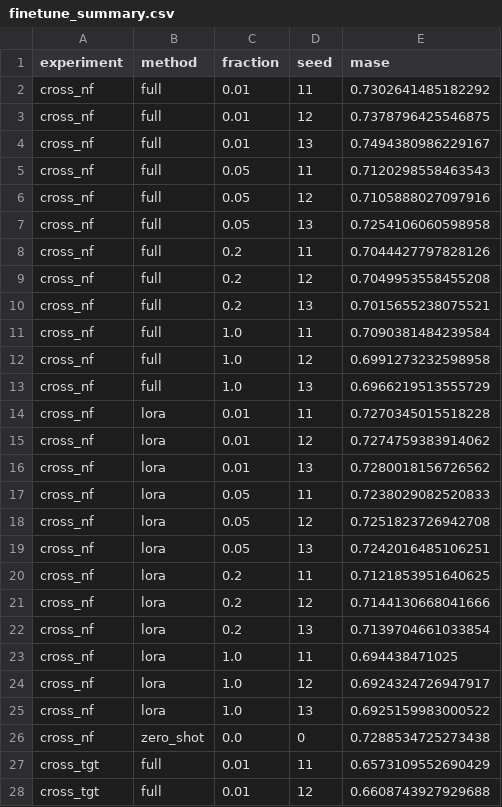
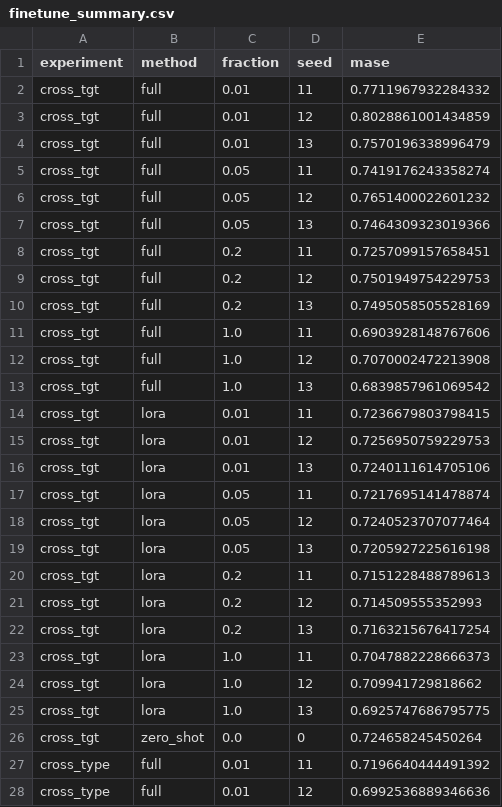
Before and after one commit to sriyaaa2003/nfcast, a CSV file: results/finetune_summary.csv, drawn as a sheet; only a part is shown; the diff covers the shown part only.

```diff
--- a/results/finetune_summary.csv
+++ b/results/finetune_summary.csv
@@ -1,28 +1,28 @@
 experiment,method,fraction,seed,mase
-cross_nf,full,0.01,11,0.7302641485182292
-cross_nf,full,0.01,12,0.7378796425546875
-cross_nf,full,0.01,13,0.7494380986229167
-cross_nf,full,0.05,11,0.7120298558463543
-cross_nf,full,0.05,12,0.7105888027097916
-cross_nf,full,0.05,13,0.7254106060598958
-cross_nf,full,0.2,11,0.7044427797828126
-cross_nf,full,0.2,12,0.7049953558455208
-cross_nf,full,0.2,13,0.7015655238075521
-cross_nf,full,1.0,11,0.7090381484239584
-cross_nf,full,1.0,12,0.6991273232598958
-cross_nf,full,1.0,13,0.6966219513555729
-cross_nf,lora,0.01,11,0.7270345015518228
-cross_nf,lora,0.01,12,0.7274759383914062
-cross_nf,lora,0.01,13,0.7280018156726562
-cross_nf,lora,0.05,11,0.7238029082520833
-cross_nf,lora,0.05,12,0.7251823726942708
-cross_nf,lora,0.05,13,0.7242016485106251
-cross_nf,lora,0.2,11,0.7121853951640625
-cross_nf,lora,0.2,12,0.7144130668041666
-cross_nf,lora,0.2,13,0.7139704661033854
-cross_nf,lora,1.0,11,0.694438471025
-cross_nf,lora,1.0,12,0.6924324726947917
-cross_nf,lora,1.0,13,0.6925159983000522
-cross_nf,zero_shot,0.0,0,0.7288534725273438
-cross_tgt,full,0.01,11,0.6573109552690429
-cross_tgt,full,0.01,12,0.6608743927929688
+cross_tgt,full,0.01,11,0.7711967932284332
+cross_tgt,full,0.01,12,0.8028861001434859
+cross_tgt,full,0.01,13,0.7570196338996479
+cross_tgt,full,0.05,11,0.7419176243358274
+cross_tgt,full,0.05,12,0.7651400022601232
+cross_tgt,full,0.05,13,0.7464309323019366
+cross_tgt,full,0.2,11,0.7257099157658451
+cross_tgt,full,0.2,12,0.7501949754229753
+cross_tgt,full,0.2,13,0.7495058505528169
+cross_tgt,full,1.0,11,0.6903928148767606
+cross_tgt,full,1.0,12,0.7070002472213908
+cross_tgt,full,1.0,13,0.6839857961069542
+cross_tgt,lora,0.01,11,0.7236679803798415
+cross_tgt,lora,0.01,12,0.7256950759229753
+cross_tgt,lora,0.01,13,0.7240111614705106
+cross_tgt,lora,0.05,11,0.7217695141478874
+cross_tgt,lora,0.05,12,0.7240523707077464
+cross_tgt,lora,0.05,13,0.7205927225616198
+cross_tgt,lora,0.2,11,0.7151228488789613
+cross_tgt,lora,0.2,12,0.714509555352993
+cross_tgt,lora,0.2,13,0.7163215676417254
+cross_tgt,lora,1.0,11,0.7047882228666373
+cross_tgt,lora,1.0,12,0.709941729818662
+cross_tgt,lora,1.0,13,0.6925747686795775
+cross_tgt,zero_shot,0.0,0,0.724658245450264
+cross_type,full,0.01,11,0.7196640444491392
+cross_type,full,0.01,12,0.6992536889346636
```
Also changed, not shown: 121 edited cells elsewhere in this file, 28 other files.
